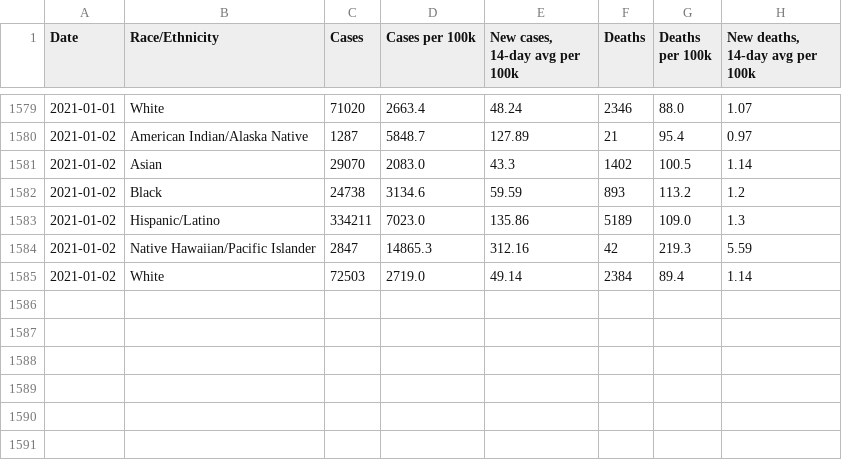
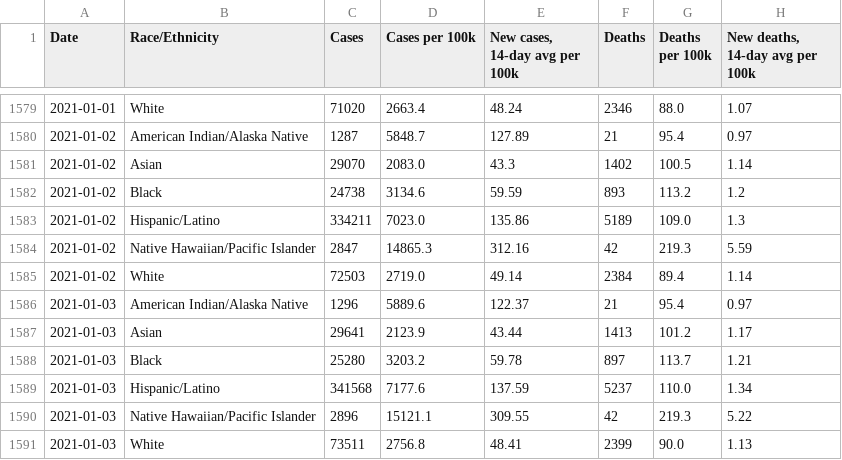
Before and after one commit to xander-hirsch/lac_covid19, a CSV file: docs/time-series/race-ethnicity-ts.csv, drawn as a sheet; only a part is shown, gaps mark what is left out.

```diff
--- a/docs/time-series/race-ethnicity-ts.csv
+++ b/docs/time-series/race-ethnicity-ts.csv
@@ -1585 +1585,7 @@ Date,Race/Ethnicity,Cases,Cases per 100k,"New cases, 14-day avg per 100k",Deaths
 2021-01-02,White,72503,2719.0,49.14,2384,89.4,1.14
+2021-01-03,American Indian/Alaska Native,1296,5889.6,122.37,21,95.4,0.97
+2021-01-03,Asian,29641,2123.9,43.44,1413,101.2,1.17
+2021-01-03,Black,25280,3203.2,59.78,897,113.7,1.21
+2021-01-03,Hispanic/Latino,341568,7177.6,137.59,5237,110.0,1.34
+2021-01-03,Native Hawaiian/Pacific Islander,2896,15121.1,309.55,42,219.3,5.22
+2021-01-03,White,73511,2756.8,48.41,2399,90.0,1.13
```
Also changed, not shown: docs/live/homeless-live.csv, docs/live/non-residential-live.csv, 9 other files.
